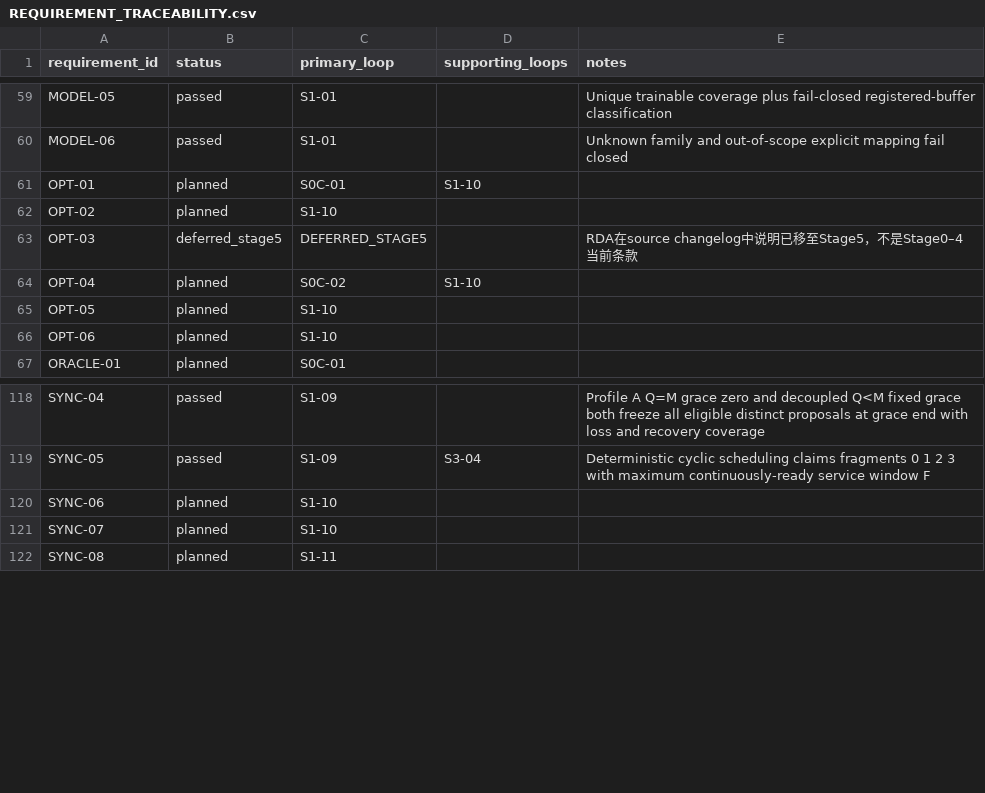
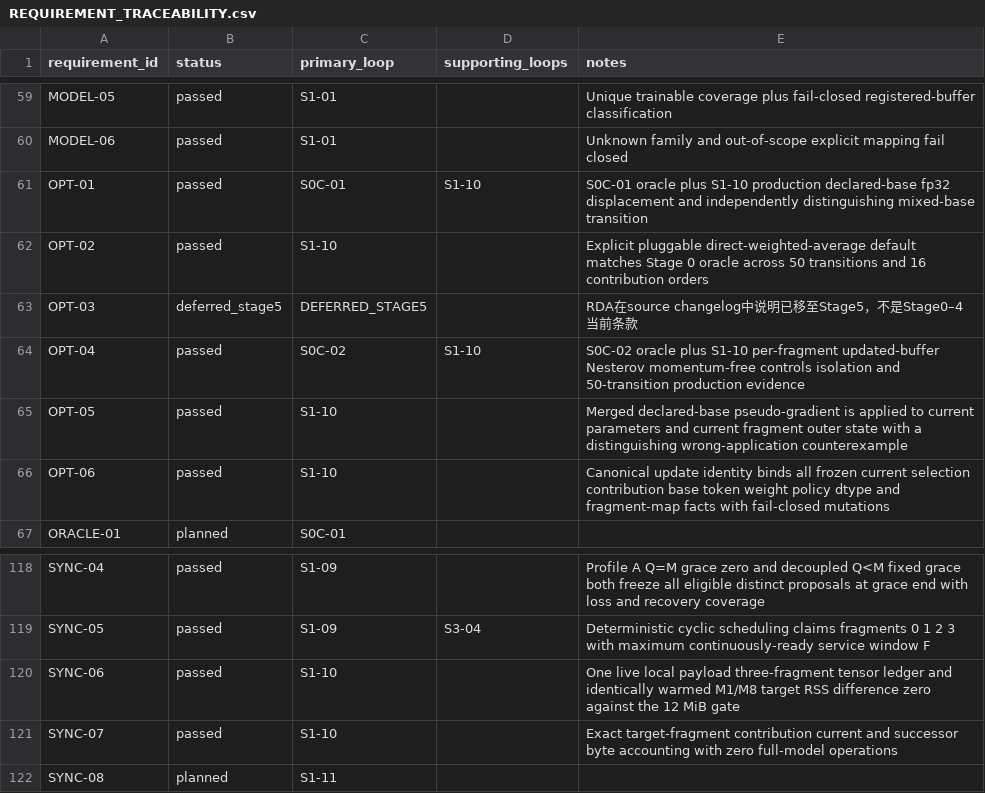
Before and after one commit to UnbearableFate/fsbdd, a CSV file: plans/FS_DILOCO_CODEX_EXECUTION_PLAN/plans/REQUIREMENT_TRACEABILITY.csv, drawn as a sheet; only a part is shown, gaps mark what is left out.

Commit message:
docs(stage1): persist S1-10 L2 evidence

```diff
--- a/plans/FS_DILOCO_CODEX_EXECUTION_PLAN/plans/REQUIREMENT_TRACEABILITY.csv
+++ b/plans/FS_DILOCO_CODEX_EXECUTION_PLAN/plans/REQUIREMENT_TRACEABILITY.csv
@@ -60,8 +60,8 @@ MODEL-05,passed,S1-01,,Unique trainable coverage plus fail-closed registered-buf
 MODEL-06,passed,S1-01,,Unknown family and out-of-scope explicit mapping fail closed
-OPT-01,planned,S0C-01,S1-10,
-OPT-02,planned,S1-10,,
+OPT-01,passed,S0C-01,S1-10,S0C-01 oracle plus S1-10 production declared-base fp32 displacement and independently distinguishing mixed-base transition
+OPT-02,passed,S1-10,,Explicit pluggable direct-weighted-average default matches Stage 0 oracle across 50 transitions and 16 contribution orders
 OPT-03,deferred_stage5,DEFERRED_STAGE5,,RDA在source changelog中说明已移至Stage5，不是Stage0–4当前条款
-OPT-04,planned,S0C-02,S1-10,
-OPT-05,planned,S1-10,,
-OPT-06,planned,S1-10,,
+OPT-04,passed,S0C-02,S1-10,S0C-02 oracle plus S1-10 per-fragment updated-buffer Nesterov momentum-free controls isolation and 50-transition production evidence
+OPT-05,passed,S1-10,,Merged declared-base pseudo-gradient is applied to current parameters and current fragment outer state with a distinguishing wrong-application counterexample
+OPT-06,passed,S1-10,,Canonical update identity binds all frozen current selection contribution base token weight policy dtype and fragment-map facts with fail-closed mutations
 ORACLE-01,planned,S0C-01,,
@@ -119,4 +119,4 @@ SYNC-04,passed,S1-09,,Profile A Q=M grace zero and decoupled Q<M fixed grace bot
 SYNC-05,passed,S1-09,S3-04,Deterministic cyclic scheduling claims fragments 0 1 2 3 with maximum continuously-ready service window F
-SYNC-06,planned,S1-10,,
-SYNC-07,planned,S1-10,,
+SYNC-06,passed,S1-10,,One live local payload three-fragment tensor ledger and identically warmed M1/M8 target RSS difference zero against the 12 MiB gate
+SYNC-07,passed,S1-10,,Exact target-fragment contribution current and successor byte accounting with zero full-model operations
 SYNC-08,planned,S1-11,,
```
Also changed, not shown: plans/FS_DILOCO_CODEX_EXECUTION_PLAN/plans/ACCEPTANCE_TRACEABILITY.csv, 3 other files.
